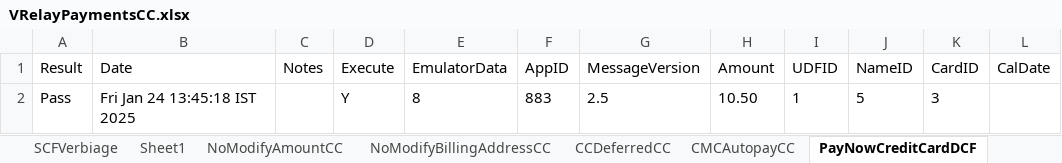
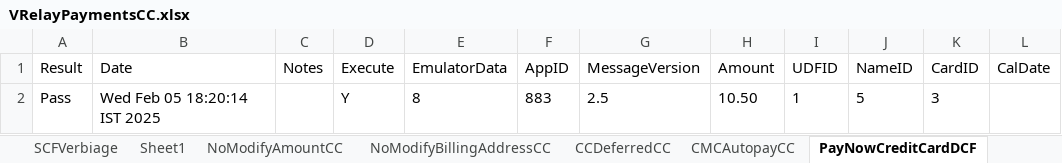
Before and after one commit to dcusend/VPS-Katalon, an Excel workbook: KatalonData/IWPBootstrapData/VRelayPaymentsCC.xlsx, sheet PayNowCreditCardDCF, drawn as a sheet; only a part is shown; values as stored, in another font and other column widths than the file's, no borders; the diff names each change by its address in the sheet, - before the commit and + after, or states it on an @@ line.

```diff
--- a/KatalonData/IWPBootstrapData/VRelayPaymentsCC.xlsx (sheet PayNowCreditCardDCF)
+++ b/KatalonData/IWPBootstrapData/VRelayPaymentsCC.xlsx (sheet PayNowCreditCardDCF)
-B2 (Date): Fri Jan 24 13:45:18 IST 2025
+B2 (Date): Wed Feb 05 18:20:14 IST 2025
```
Also changed, not shown: sheet NoModifyBillingAddressCC, KatalonData/IWPBootstrapData/VRelayPaymentsACH_27.xlsx, KatalonData/IWPBootstrapData/VRelayPaymentsCC_27.xlsx, 32 other files.
